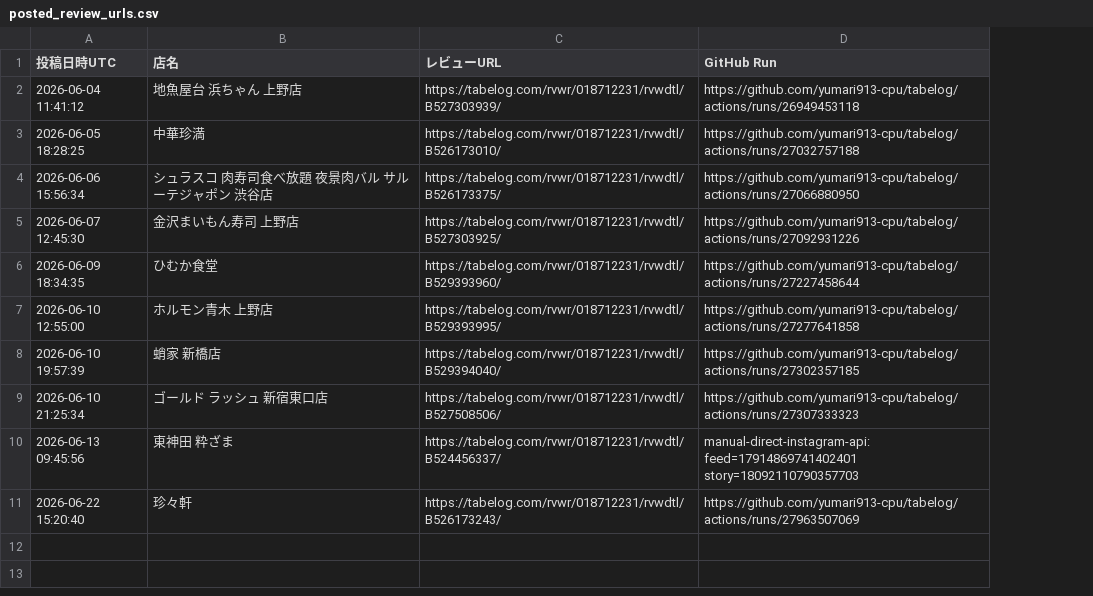
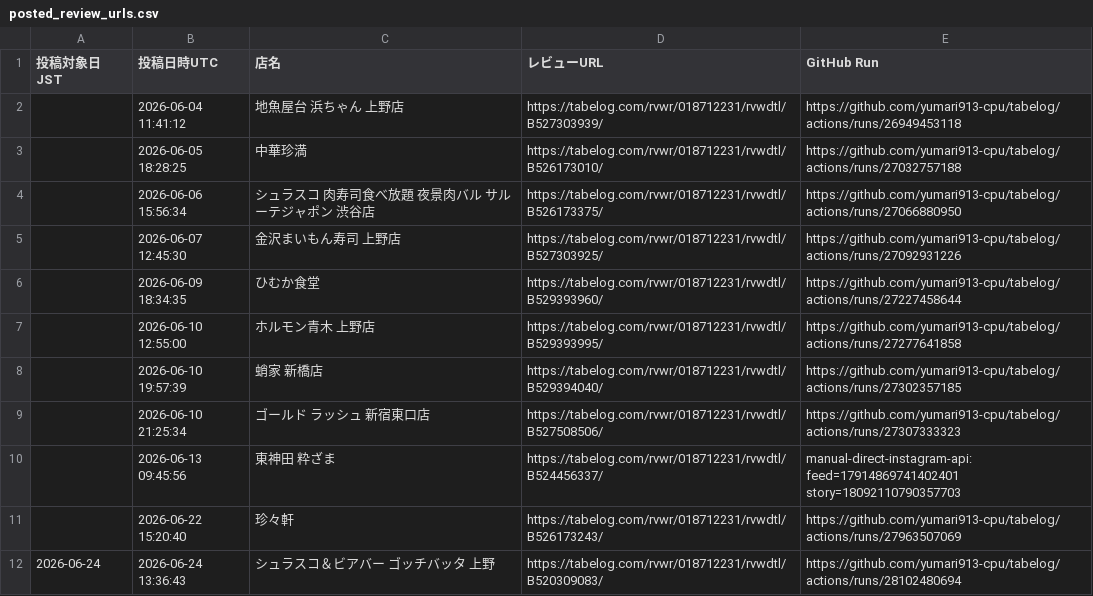
Before and after one commit to yumari913-cpu/tabelog, a CSV file: posted_review_urls.csv, drawn as a sheet; the diff names each change by its address in the sheet, - before the commit and + after, or states it on an @@ line.

```diff
--- a/posted_review_urls.csv
+++ b/posted_review_urls.csv
+column A (投稿対象日JST), empty
+row 12: 2026-06-24 | 2026-06-24 13:36:43 | シュラスコ＆ビアバー ゴッチバッタ 上野 | https://tabelog.com/rvwr/018712231/rvwdtl/B520309083/ | https://github.com/yumari913-cpu/tabelog/actions/runs/28102480694
```
